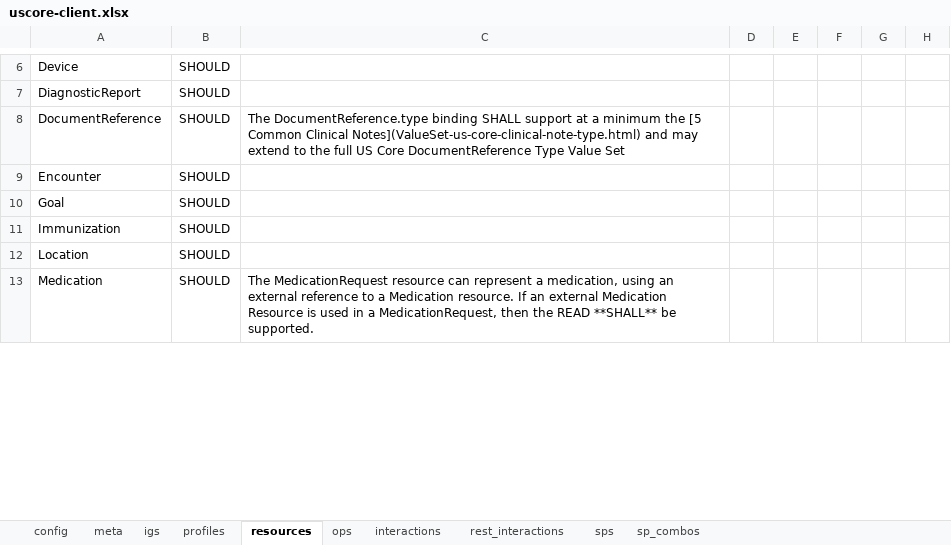
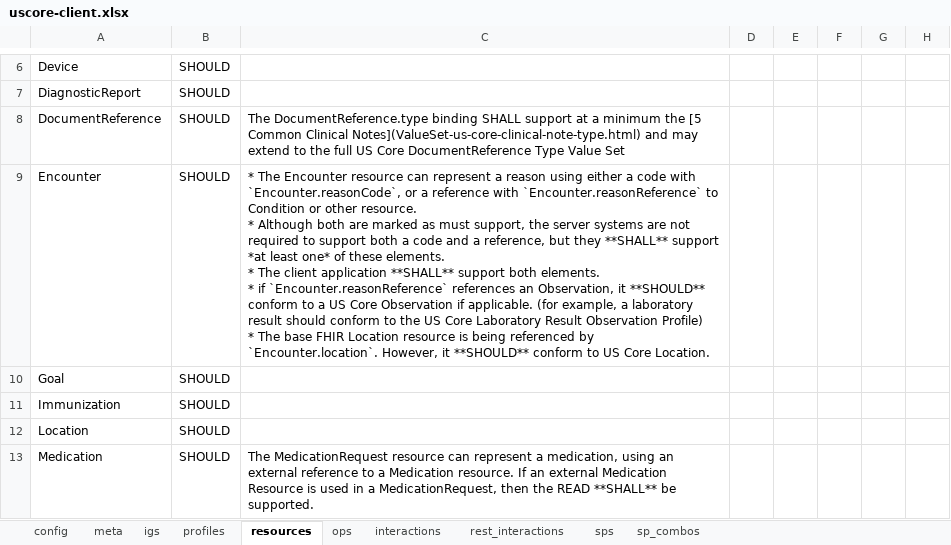
Before and after one commit to HL7/US-Core, an Excel workbook: input/resources_spreadsheets/uscore-client.xlsx, sheet resources, drawn as a sheet; only a part is shown, gaps mark what is left out; values as stored, in another font and other column widths than the file's, no borders; ↵ is a line break in a cell; the diff names each change by its address in the sheet, - before the commit and + after, or states it on an @@ line.

Commit message:
FHIR-27951

```diff
--- a/input/resources_spreadsheets/uscore-client.xlsx (sheet resources)
+++ b/input/resources_spreadsheets/uscore-client.xlsx (sheet resources)
-C9: (empty)
+C9: * The Encounter resource can represent a reason using either a code with `Encounter.reasonCode`, or a reference with `Encounter.reasonReference` to Condition or other resource. ↵ * Although both are marked as must support, the server systems are not required to support both a code and a reference, but they **SHALL** support *at least one* of these elements. ↵ * The client application **SHALL** support both elements. ↵ * if `Encounter.reasonReference` references an Observation, it **SHOULD** conform to a US Core Observation if applicable. (for example, a laboratory result should conform to the US Core Laboratory Result Observation Profile) ↵ * The base FHIR Location resource is being referenced by `Encounter.location`. However, it **SHOULD** conform to US Core Location.
```
Also changed, not shown: input/resources_spreadsheets/uscore-server.xlsx, 3 other files.
